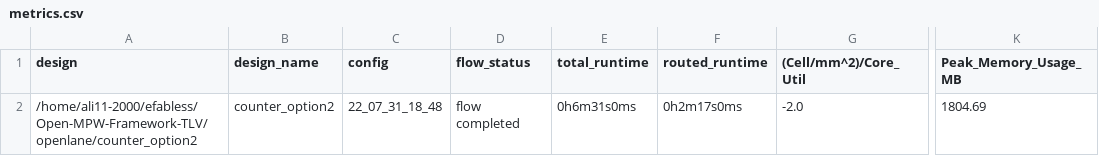
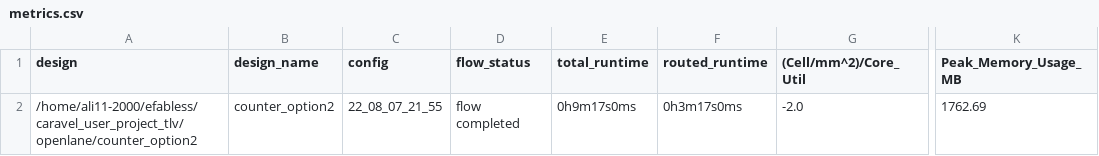
Before and after one commit to efabless/caravel_user_project, a CSV file: signoff/counter_option2/metrics.csv, drawn as a sheet; only a part is shown, gaps mark what is left out; the diff names each change by its address in the sheet, - before the commit and + after, or states it on an @@ line.

```diff
--- a/signoff/counter_option2/metrics.csv
+++ b/signoff/counter_option2/metrics.csv
-A2 (design): /home/ali11-2000/efabless/Open-MPW-Framework-TLV/openlane/counter_option2
+A2 (design): /home/ali11-2000/efabless/caravel_user_project_tlv/openlane/counter_option2
-C2 (config): 22_07_31_18_48
+C2 (config): 22_08_07_21_55
-E2 (total_runtime): 0h6m31s0ms
+E2 (total_runtime): 0h9m17s0ms
-F2 (routed_runtime): 0h2m17s0ms
+F2 (routed_runtime): 0h3m17s0ms
-K2 (Peak_Memory_Usage_MB): 1804.69
+K2 (Peak_Memory_Usage_MB): 1762.69
```
Also changed, not shown: signoff/counter_option1/metrics.csv, 41 other files.
